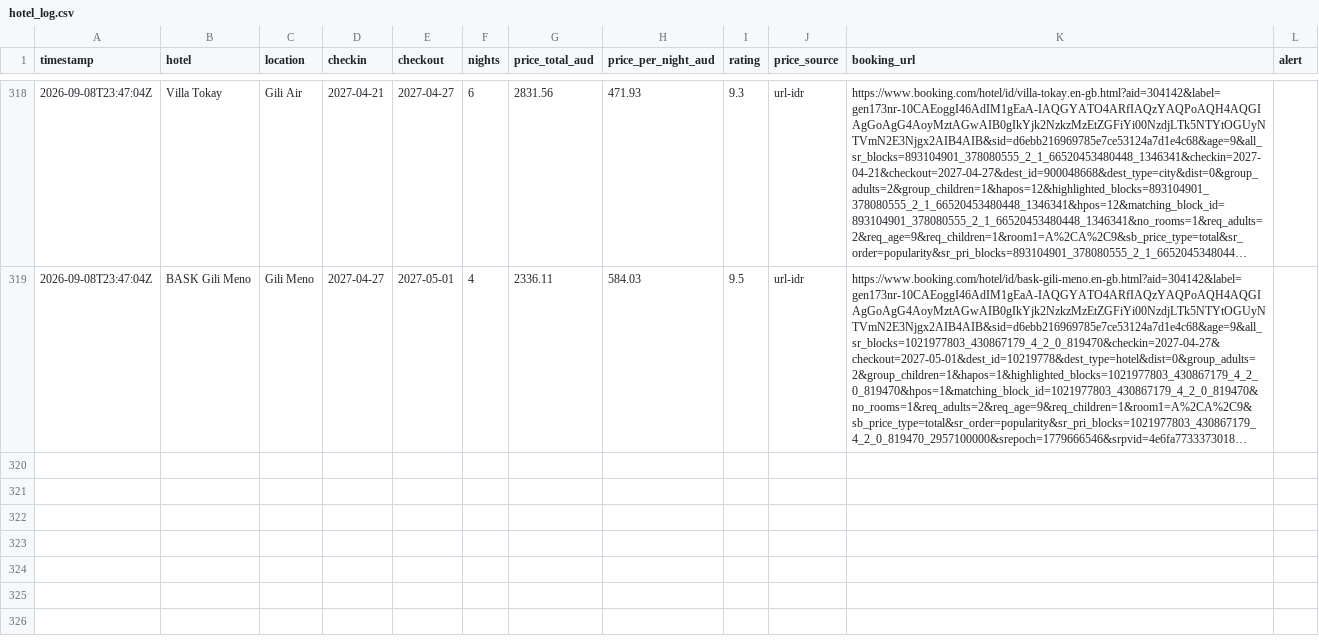
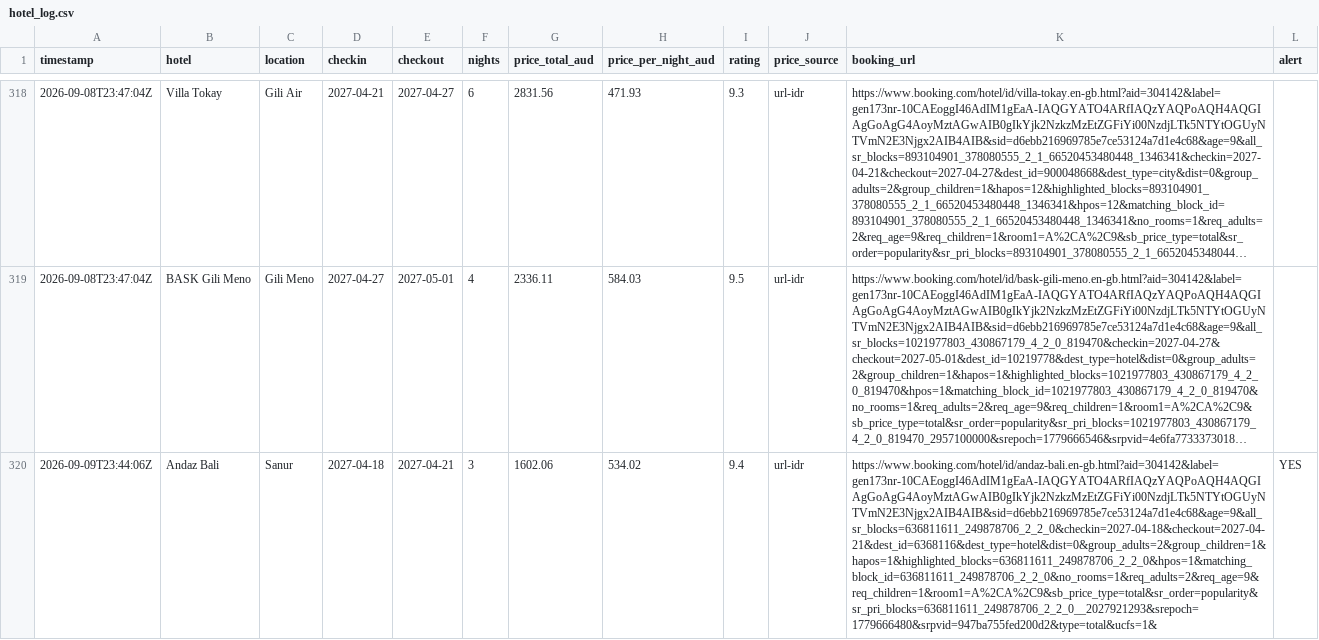
Before and after one commit to ashrleahy/FlightTracker2, a CSV file: hotel_log.csv, drawn as a sheet; only a part is shown, gaps mark what is left out; long unchanged cells end in …; the diff covers the shown part only; the diff names each change by its address in the sheet, - before the commit and + after, or states it on an @@ line.

```diff
--- a/hotel_log.csv
+++ b/hotel_log.csv
+row 320: 2026-09-09T23:44:06Z | Andaz Bali | Sanur | 2027-04-18 | 2027-04-21 | 3 | 1602.06 | 534.02 | 9.4 | url-idr | https://www.booking.com/hotel/id/andaz-bali.en-gb.html?aid=304142&label=gen173nr-10CAEoggI46AdIM1gEaA-IAQGYATO4ARfIAQzYAQPoAQH4AQGIAgGoAgG4AoyMztAGwAIB0gIkYjk2NzkzMzEtZGFiYi00NzdjLTk5NTYtOGUyNTVmN2E3Njgx2AIB4AIB&sid=d6ebb216969785e7ce53124a7d1e4c68&age=9&all_sr_blocks=636811611_249878706_2_2_0&checkin=2027-04-18&checkout=2027-04-21&dest_id=6368116&dest_type=hotel&dist=0&group_adults=2&group_children=1&hapos=1&highlighted_blocks=636811611_249878706_2_2_0&hpos=1&matching_block_id=636811611_249878706_2_2_0&no_rooms=1&req_adults=2&req_age=9&req_children=1&room1=A%2CA%2C9&sb_price_type=total&sr_order=popularity&sr_pri_blocks=636811611_249878706_2_2_0__2027921293&srepoch=1779666480&srpvid=947ba755fed200d2&type=total&ucfs=1& | YES
```
Also changed, not shown: 2 added rows elsewhere in this file, flight_log.csv.
